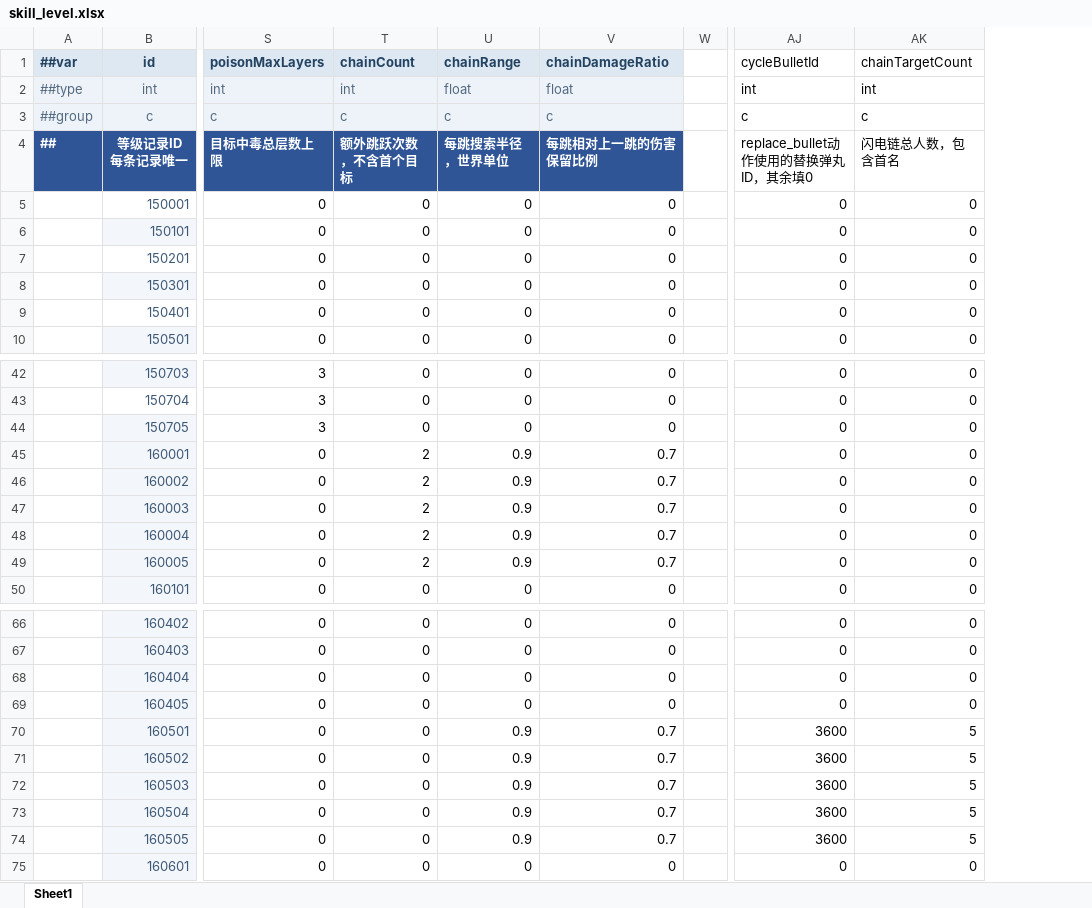
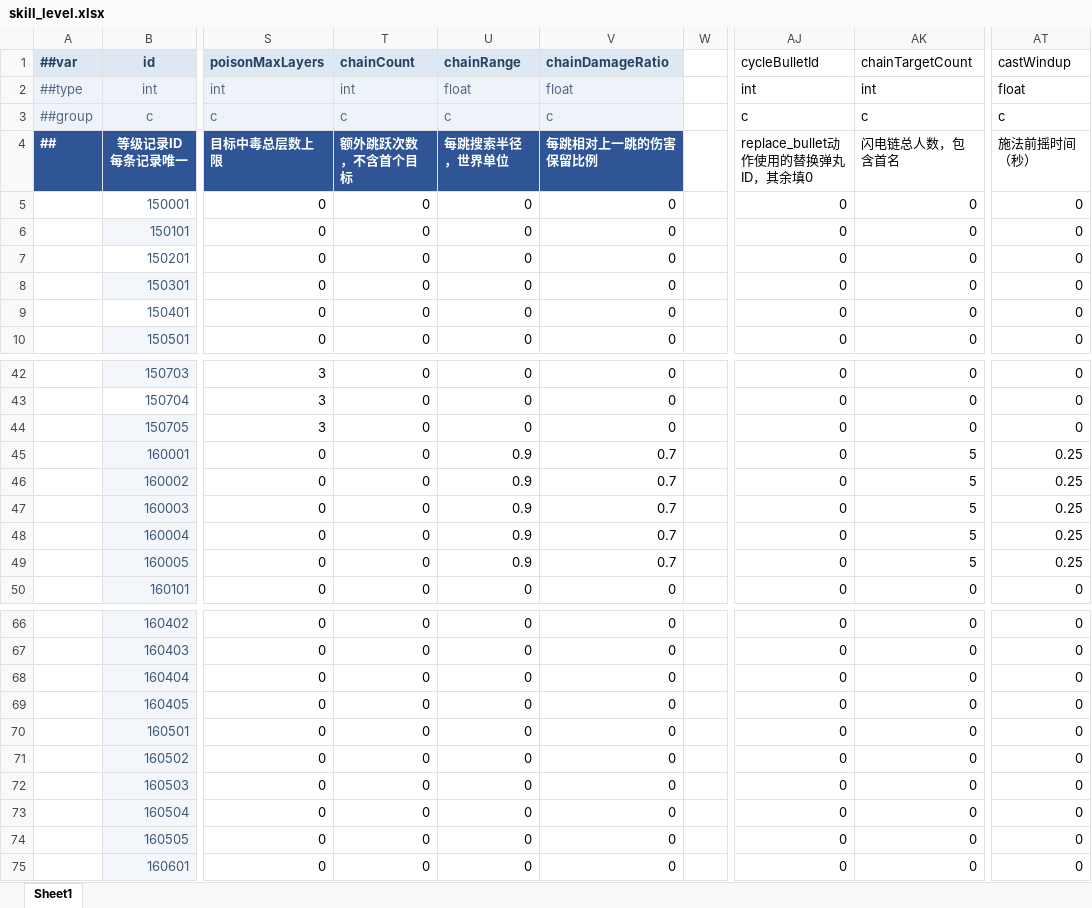
Before and after one commit to grorge15/FreshGuard, an Excel workbook: GameConfig/Datas/skill_level.xlsx, sheet Sheet1, drawn as a sheet; only a part is shown, gaps mark what is left out; values as stored, in another font and other column widths than the file's, no borders; the diff names each change by its address in the sheet, - before the commit and + after, or states it on an @@ line.

```diff
--- a/GameConfig/Datas/skill_level.xlsx (sheet Sheet1)
+++ b/GameConfig/Datas/skill_level.xlsx (sheet Sheet1)
+column AT (castWindup), rows 2-10: float | c | 施法前摇时间（秒） | 0 | 0 | 0 | 0 | 0 | 0; rows 42-50: 0 | 0 | 0 | 0.25 | 0.25 | 0.25 | 0.25 | 0.25 | 0; rows 66-75: all 0
-T45:T49 (chainCount): 2
+T45:T49 (chainCount): 0
-AK45:AK49 (chainTargetCount): 0
+AK45:AK49 (chainTargetCount): 5
-U70:U74 (chainRange): 0.9
+U70:U74 (chainRange): 0
-V70:V74 (chainDamageRatio): 0.7
+V70:V74 (chainDamageRatio): 0
-AJ70:AJ74 (cycleBulletId): 3600
+AJ70:AJ74 (cycleBulletId): 0
-AK70:AK74 (chainTargetCount): 5
+AK70:AK74 (chainTargetCount): 0
```
Also changed, not shown: GameConfig/Datas/buff.xlsx, GameConfig/Datas/skill.xlsx, 9 other files.
